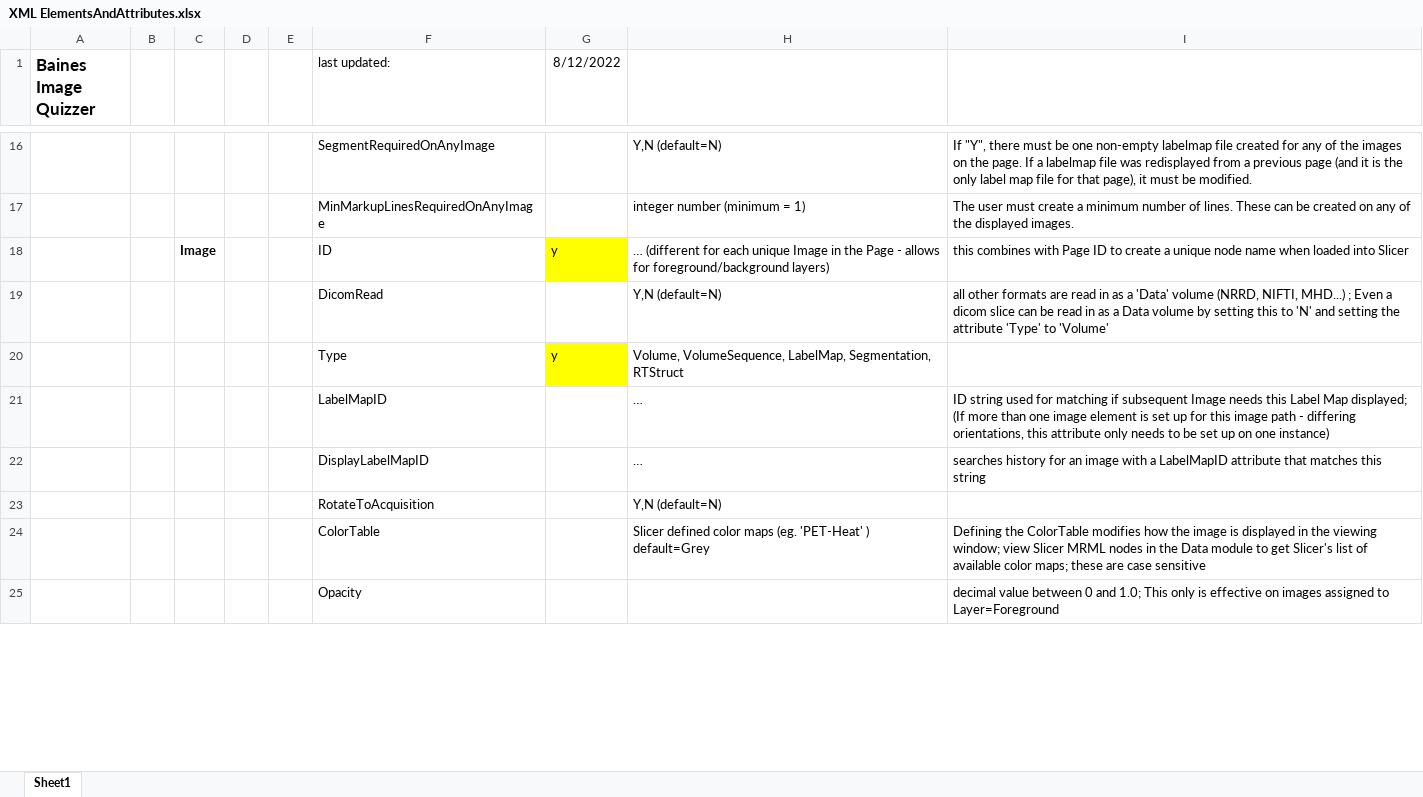
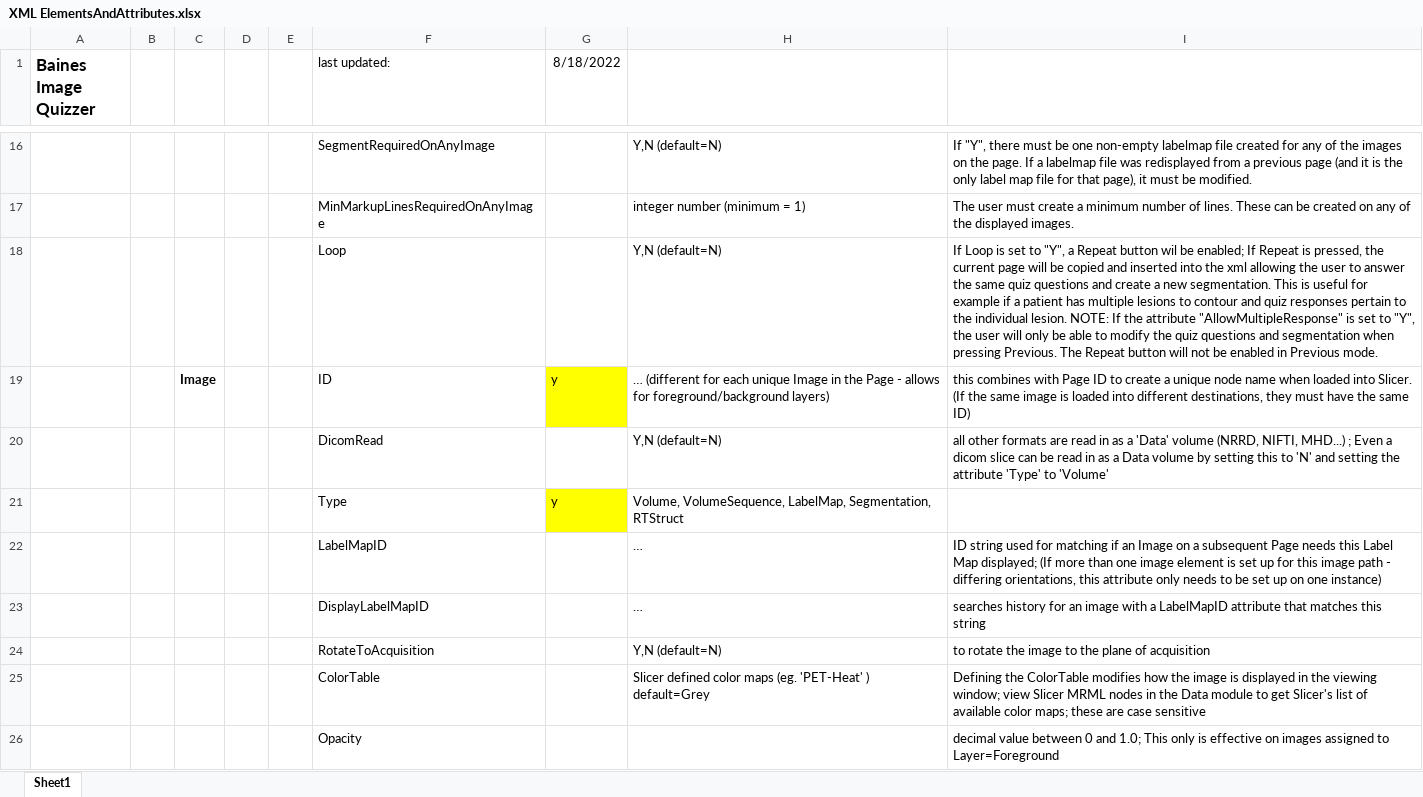
Before and after one commit to baines-imaging-research-laboratory/BainesImageQuizzer, an Excel workbook: Documentation/XML ElementsAndAttributes.xlsx, sheet Sheet1, drawn as a sheet; only a part is shown, gaps mark what is left out; values as stored, in another font and other column widths than the file's, no borders; addresses are those after the commit; the diff covers the shown part only; the diff names each change by its address in the sheet, - before the commit and + after, or states it on an @@ line.

Commit message:
Adjusting Merge of Looping into devQuizApp; There was one merge error in Session.py Updating documentation

```diff
--- a/Documentation/XML ElementsAndAttributes.xlsx (sheet Sheet1)
+++ b/Documentation/XML ElementsAndAttributes.xlsx (sheet Sheet1)
-G1: 8/12/2022
+G1: 8/18/2022
+row 18:  |  |  |  |  | Loop |  | Y,N (default=N) | If Loop is set to "Y", a Repeat button wil be enabled; If Repeat is pressed, the current page will be copied and inserted into the xml allowing the user to answer the same quiz questions and create a new segmentation. This is useful for example if a patient has multiple lesions to contour and quiz responses pertain to the individual lesion. NOTE: If the attribute "AllowMultipleResponse" is set to "Y", the user will only be able to modify the quiz questions and segmentation when pressing Previous. The Repeat button will not be enabled in Previous mode.
-I19: …loaded into Slicer
+I19: …loaded into Slicer. (If the same image is loaded into different destinations, they must have the same ID)
-I22: …matching if subsequent Image needs this…
+I22: …matching if an Image on a subsequent Page needs this…
-I24: (empty)
+I24: to rotate the image to the plane of acquisition
```
Also changed, not shown: 9 added rows and 5 edited cells elsewhere in this sheet, 3 other files.
